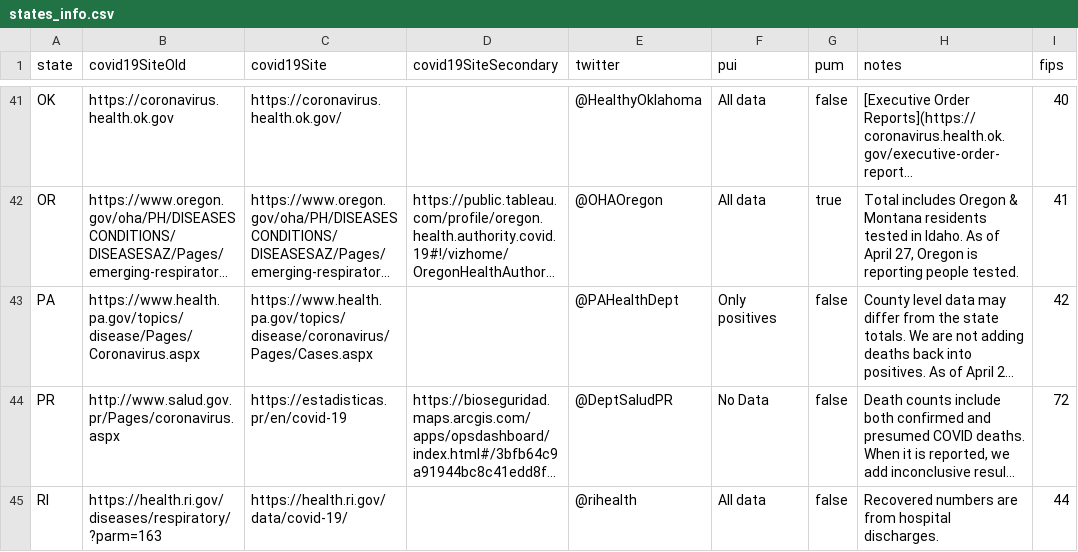
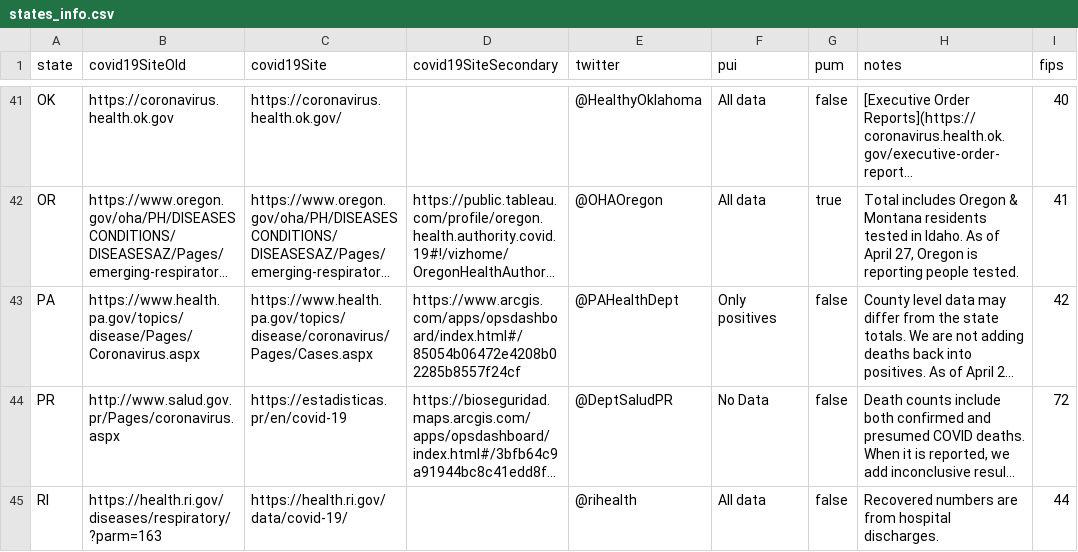
Before and after one commit to thoo/covid-tracking-data, a CSV file: data/states_info.csv, drawn as a sheet; only a part is shown, gaps mark what is left out; long unchanged cells end in …; the diff names each change by its address in the sheet, - before the commit and + after, or states it on an @@ line.

```diff
--- a/data/states_info.csv
+++ b/data/states_info.csv
-D43 (covid19SiteSecondary): (empty)
+D43 (covid19SiteSecondary): https://www.arcgis.com/apps/opsdashboard/index.html#/85054b06472e4208b02285b8557f24cf
```
Also changed, not shown: data/states_current.csv, 1 other file.
